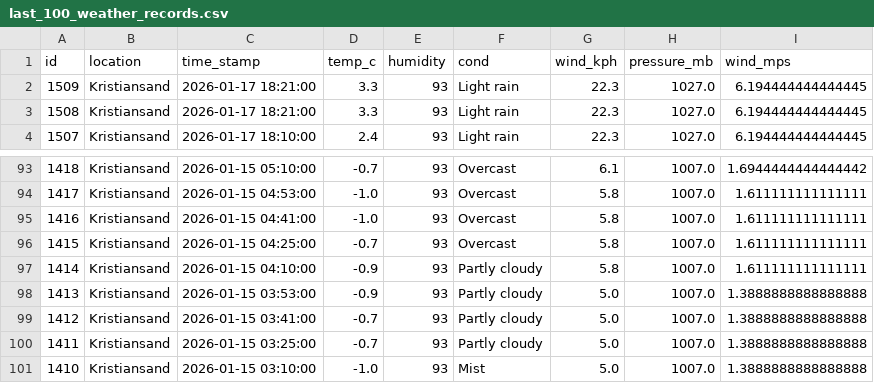
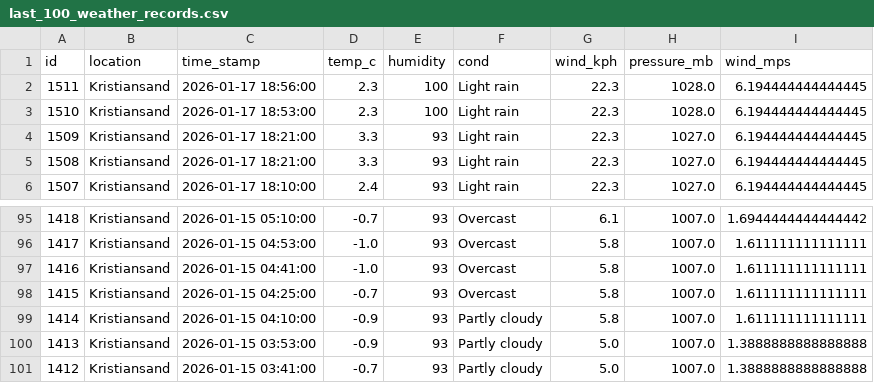
Before and after one commit to Frank-Ellingsen/krs_weather_report, a CSV file: docs/last_100_weather_records.csv, drawn as a sheet; only a part is shown, gaps mark what is left out; removed rows and columns are numbered as before the commit, all else as after; the diff names each change by its address in the sheet, - before the commit and + after, or states it on an @@ line.

```diff
--- a/docs/last_100_weather_records.csv
+++ b/docs/last_100_weather_records.csv
+row 2: 1511 | Kristiansand | 2026-01-17 18:56:00 | 2.3 | 100 | Light rain | 22.3 | 1028.0 | 6.194444444444445
+row 3: 1510 | Kristiansand | 2026-01-17 18:53:00 | 2.3 | 100 | Light rain | 22.3 | 1028.0 | 6.194444444444445
-row 100: 1411 | Kristiansand | 2026-01-15 03:25:00 | -0.7 | 93 | Partly cloudy | 5.0 | 1007.0 | 1.3888888888888888
-row 101: 1410 | Kristiansand | 2026-01-15 03:10:00 | -1.0 | 93 | Mist | 5.0 | 1007.0 | 1.3888888888888888
```
Also changed, not shown: 2 other files.
